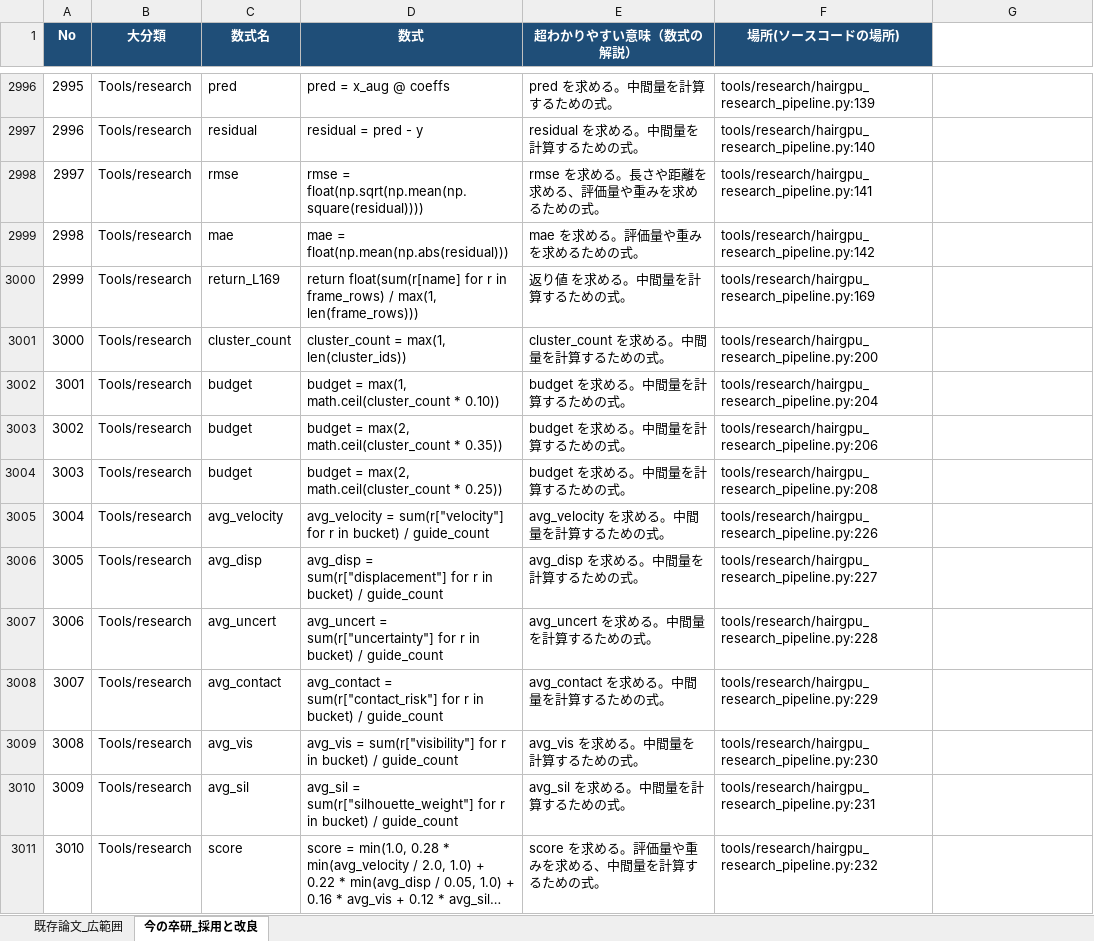
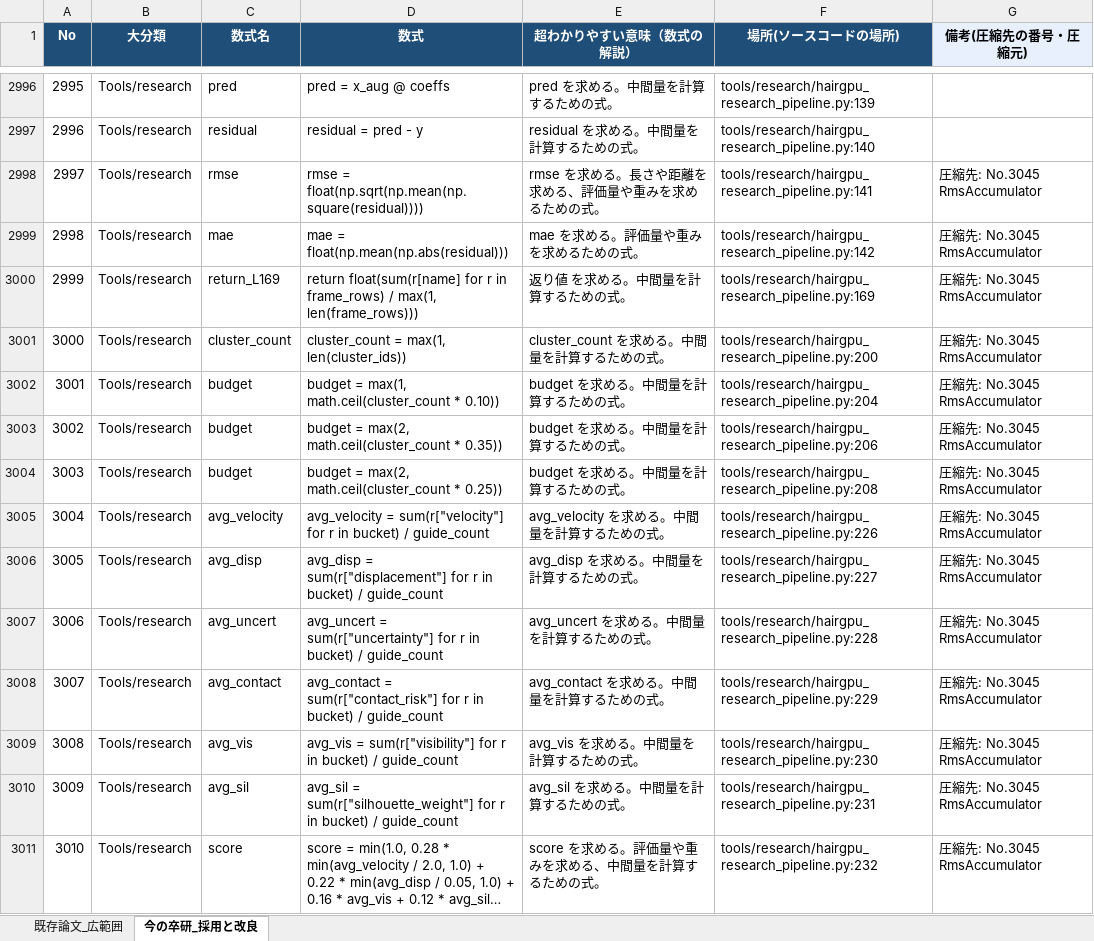
Before and after one commit to MKyosei2/HairSystem, an Excel workbook: 髪の毛＿論文＿数式.xlsx, sheet 今の卒研_採用と改良, drawn as a sheet; only a part is shown, gaps mark what is left out; long unchanged cells end in …; values as stored, in another font and other column widths than the file's, no borders; the diff covers the shown part only; the diff names each change by its address in the sheet, - before the commit and + after, or states it on an @@ line.

Commit message:
60.2
Excel改修

```diff
--- a/髪の毛＿論文＿数式.xlsx (sheet 今の卒研_採用と改良)
+++ b/髪の毛＿論文＿数式.xlsx (sheet 今の卒研_採用と改良)
-G1: (empty)
+G1: 備考(圧縮先の番号・圧縮元)
-G1 fill: none
+G1 fill: #E8F0FE
-G2998:G3011 (備考(圧縮先の番号・圧縮元)): (empty)
+G2998:G3011 (備考(圧縮先の番号・圧縮元)): 圧縮先: No.3045 RmsAccumulator
```
Also changed, not shown: 29 added rows and 377 edited cells elsewhere in this sheet.
